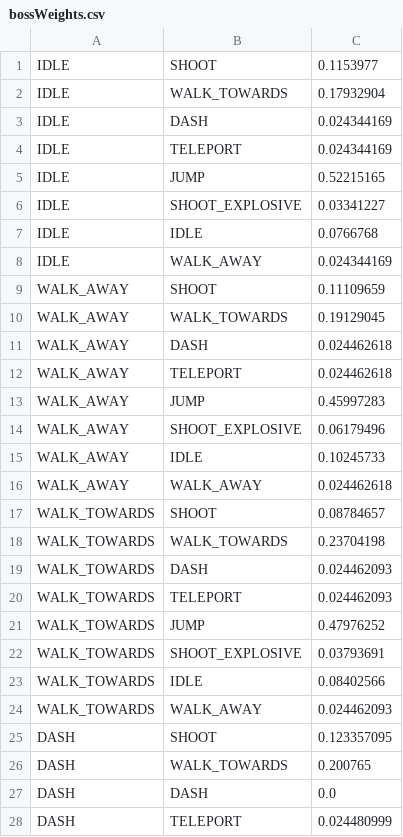
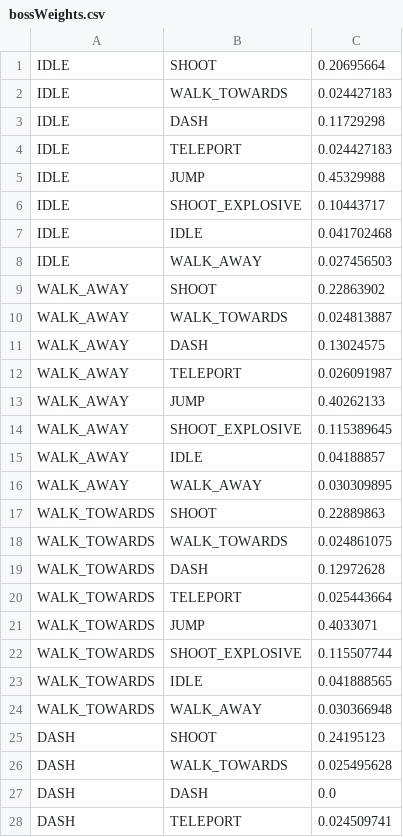
Before and after one commit to Ruairia/NEA, a CSV file: assets/bossWeights.csv, drawn as a sheet; only a part is shown; the diff covers the shown part only.

```diff
--- a/assets/bossWeights.csv
+++ b/assets/bossWeights.csv
@@ -1,28 +1,28 @@
-IDLE,SHOOT,0.1153977
-IDLE,WALK_TOWARDS,0.17932904
-IDLE,DASH,0.024344169
-IDLE,TELEPORT,0.024344169
-IDLE,JUMP,0.52215165
-IDLE,SHOOT_EXPLOSIVE,0.03341227
-IDLE,IDLE,0.0766768
-IDLE,WALK_AWAY,0.024344169
-WALK_AWAY,SHOOT,0.11109659
-WALK_AWAY,WALK_TOWARDS,0.19129045
-WALK_AWAY,DASH,0.024462618
-WALK_AWAY,TELEPORT,0.024462618
-WALK_AWAY,JUMP,0.45997283
-WALK_AWAY,SHOOT_EXPLOSIVE,0.06179496
-WALK_AWAY,IDLE,0.10245733
-WALK_AWAY,WALK_AWAY,0.024462618
-WALK_TOWARDS,SHOOT,0.08784657
-WALK_TOWARDS,WALK_TOWARDS,0.23704198
-WALK_TOWARDS,DASH,0.024462093
-WALK_TOWARDS,TELEPORT,0.024462093
-WALK_TOWARDS,JUMP,0.47976252
-WALK_TOWARDS,SHOOT_EXPLOSIVE,0.03793691
-WALK_TOWARDS,IDLE,0.08402566
-WALK_TOWARDS,WALK_AWAY,0.024462093
-DASH,SHOOT,0.123357095
-DASH,WALK_TOWARDS,0.200765
+IDLE,SHOOT,0.20695664
+IDLE,WALK_TOWARDS,0.024427183
+IDLE,DASH,0.11729298
+IDLE,TELEPORT,0.024427183
+IDLE,JUMP,0.45329988
+IDLE,SHOOT_EXPLOSIVE,0.10443717
+IDLE,IDLE,0.041702468
+IDLE,WALK_AWAY,0.027456503
+WALK_AWAY,SHOOT,0.22863902
+WALK_AWAY,WALK_TOWARDS,0.024813887
+WALK_AWAY,DASH,0.13024575
+WALK_AWAY,TELEPORT,0.026091987
+WALK_AWAY,JUMP,0.40262133
+WALK_AWAY,SHOOT_EXPLOSIVE,0.115389645
+WALK_AWAY,IDLE,0.04188857
+WALK_AWAY,WALK_AWAY,0.030309895
+WALK_TOWARDS,SHOOT,0.22889863
+WALK_TOWARDS,WALK_TOWARDS,0.024861075
+WALK_TOWARDS,DASH,0.12972628
+WALK_TOWARDS,TELEPORT,0.025443664
+WALK_TOWARDS,JUMP,0.4033071
+WALK_TOWARDS,SHOOT_EXPLOSIVE,0.115507744
+WALK_TOWARDS,IDLE,0.041888565
+WALK_TOWARDS,WALK_AWAY,0.030366948
+DASH,SHOOT,0.24195123
+DASH,WALK_TOWARDS,0.025495628
 DASH,DASH,0.0
-DASH,TELEPORT,0.024480999
+DASH,TELEPORT,0.024509741
```
Also changed, not shown: 30 edited cells elsewhere in this file, 8 other files.
